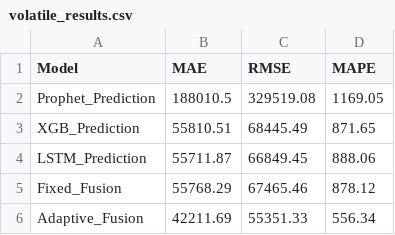
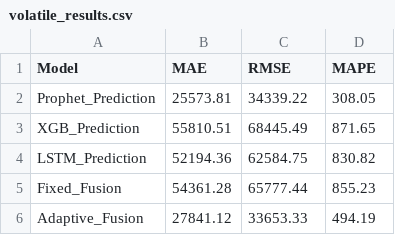
Before and after one commit to Spandana-S16/PROTEUS, a CSV file: backend/evaluation/volatile_results.csv, drawn as a sheet.

```diff
--- a/backend/evaluation/volatile_results.csv
+++ b/backend/evaluation/volatile_results.csv
@@ -1,6 +1,6 @@
 Model,MAE,RMSE,MAPE
-Prophet_Prediction,188010.5,329519.08,1169.05
+Prophet_Prediction,25573.81,34339.22,308.05
 XGB_Prediction,55810.51,68445.49,871.65
-LSTM_Prediction,55711.87,66849.45,888.06
-Fixed_Fusion,55768.29,67465.46,878.12
-Adaptive_Fusion,42211.69,55351.33,556.34
+LSTM_Prediction,52194.36,62584.75,830.82
+Fixed_Fusion,54361.28,65777.44,855.23
+Adaptive_Fusion,27841.12,33653.33,494.19
```
Also changed, not shown: backend/evaluation/robustness_results.csv, backend/evaluation/stable_results.csv, 4 other files.
